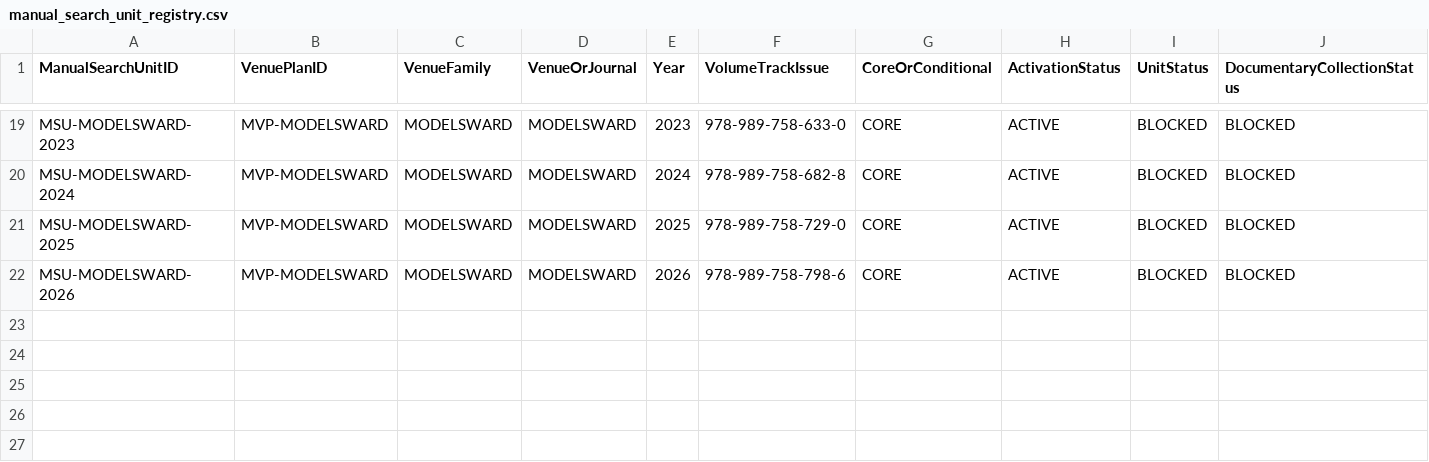
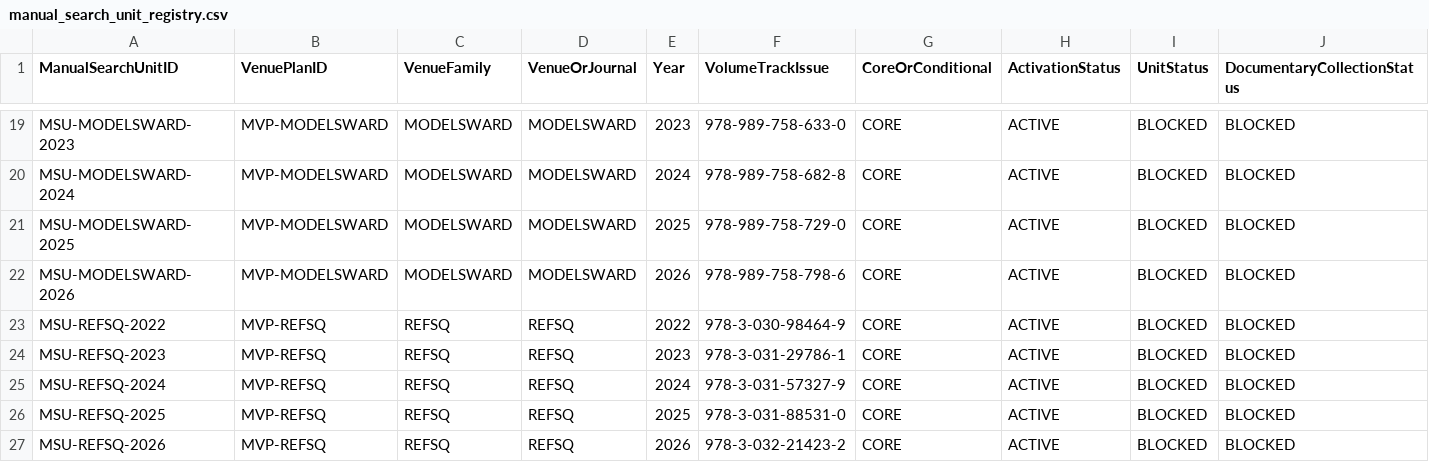
Before and after one commit to helaine-barreiros/uml-quality-study, a CSV file: search/manual/manual_search_unit_registry.csv, drawn as a sheet; only a part is shown, gaps mark what is left out; rows hold the shown columns only; the diff names each change by its address in the sheet, - before the commit and + after, or states it on an @@ line.

```diff
--- a/search/manual/manual_search_unit_registry.csv
+++ b/search/manual/manual_search_unit_registry.csv
+row 23: MSU-REFSQ-2022 | MVP-REFSQ | REFSQ | REFSQ | 2022 | 978-3-030-98464-9 | CORE | ACTIVE | BLOCKED | BLOCKED
+row 24: MSU-REFSQ-2023 | MVP-REFSQ | REFSQ | REFSQ | 2023 | 978-3-031-29786-1 | CORE | ACTIVE | BLOCKED | BLOCKED
+row 25: MSU-REFSQ-2024 | MVP-REFSQ | REFSQ | REFSQ | 2024 | 978-3-031-57327-9 | CORE | ACTIVE | BLOCKED | BLOCKED
+row 26: MSU-REFSQ-2025 | MVP-REFSQ | REFSQ | REFSQ | 2025 | 978-3-031-88531-0 | CORE | ACTIVE | BLOCKED | BLOCKED
+row 27: MSU-REFSQ-2026 | MVP-REFSQ | REFSQ | REFSQ | 2026 | 978-3-032-21423-2 | CORE | ACTIVE | BLOCKED | BLOCKED
```
Also changed, not shown: search/manual/manual_collection_phase_log.csv, search/manual/manual_venue_plan.csv, 1 other file.
